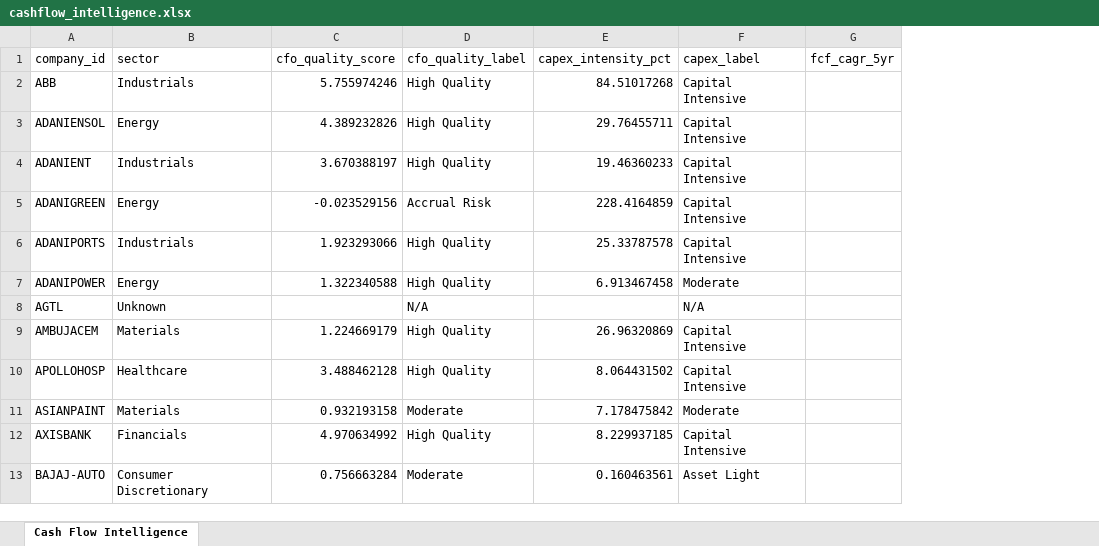
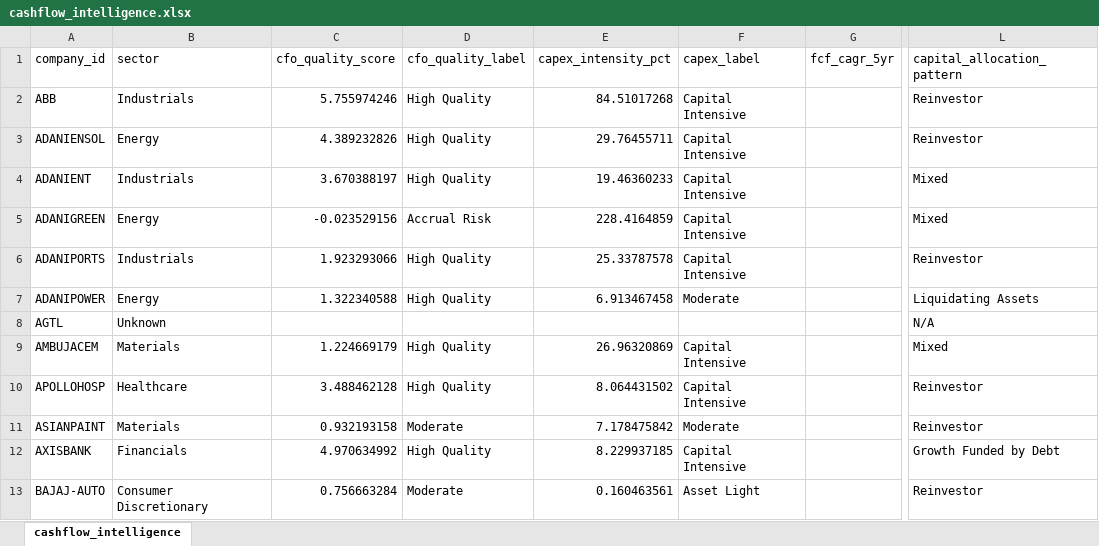
Before and after one commit to Sharanyareddykolanu/N100-Financial-Intelligence, an Excel workbook: output/cashflow_intelligence.xlsx, sheet cashflow_intelligence, drawn as a sheet; only a part is shown, gaps mark what is left out; values as stored, in another font and other column widths than the file's, no borders; the diff names each change by its address in the sheet, - before the commit and + after, or states it on an @@ line.

```diff
--- a/output/cashflow_intelligence.xlsx (sheet cashflow_intelligence)
+++ b/output/cashflow_intelligence.xlsx (sheet cashflow_intelligence)
-sheet tab: Cash Flow Intelligence
+sheet tab: cashflow_intelligence
+column L (capital_allocation_pattern), rows 2-13: Reinvestor | Reinvestor | Mixed | Mixed | Reinvestor | Liquidating Assets | N/A | Mixed | Reinvestor | Reinvestor | Growth Funded by Debt | Reinvestor
-D8 (cfo_quality_label): N/A
+D8 (cfo_quality_label): (empty)
-F8 (capex_label): N/A
+F8 (capex_label): (empty)
```
Also changed, not shown: 23 other files.
